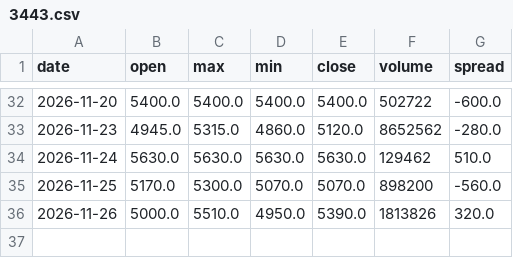
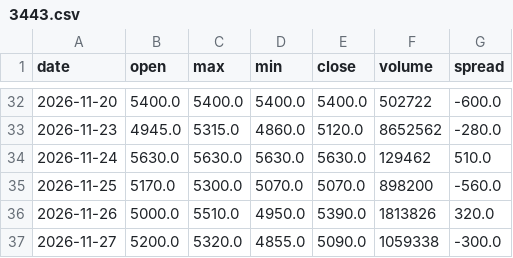
Before and after one commit to fengsh2003-cpu/disposition-stock, a CSV file: data/3443.csv, drawn as a sheet; only a part is shown, gaps mark what is left out.

```diff
--- a/data/3443.csv
+++ b/data/3443.csv
@@ -36 +36,2 @@ date,open,max,min,close,volume,spread
 2026-11-26,5000.0,5510.0,4950.0,5390.0,1813826,320.0
+2026-11-27,5200.0,5320.0,4855.0,5090.0,1059338,-300.0
```
Also changed, not shown: data/3081.csv, data/3491.csv, 31 other files.
